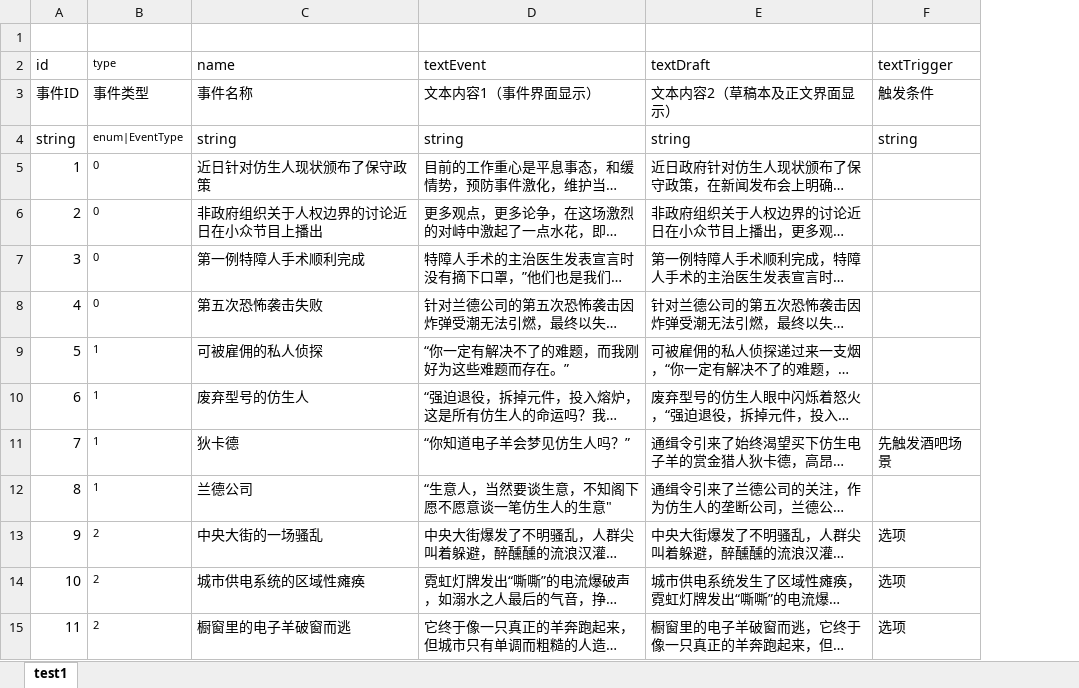
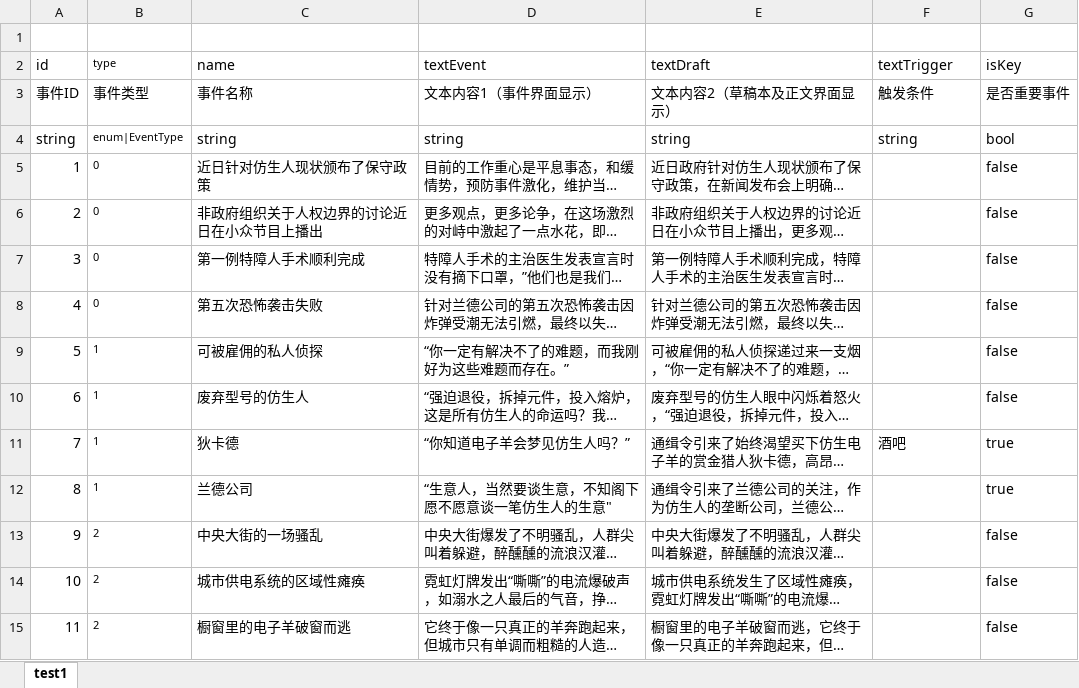
Before and after one commit to VallayAndAlian/Nonsense_Novelist, an Excel workbook: Assets/Excel/test1.xlsx, sheet test1, drawn as a sheet; only a part is shown; long unchanged cells end in …; values as stored, in another font and other column widths than the file's, no borders; the diff covers the shown part only; the diff names each change by its address in the sheet, - before the commit and + after, or states it on an @@ line.

```diff
--- a/Assets/Excel/test1.xlsx (sheet test1)
+++ b/Assets/Excel/test1.xlsx (sheet test1)
+column G (isKey), rows 3-15: 是否重要事件 | bool | false | false | false | false | false | false | true | true | false | false | false
-F11 (textTrigger): 先触发酒吧场景
+F11 (textTrigger): 酒吧
-F13:F15 (textTrigger): 选项
+F13:F15 (textTrigger): (empty)
```
Also changed, not shown: 3 added rows and 9 edited cells elsewhere in this sheet, 10 other files.
